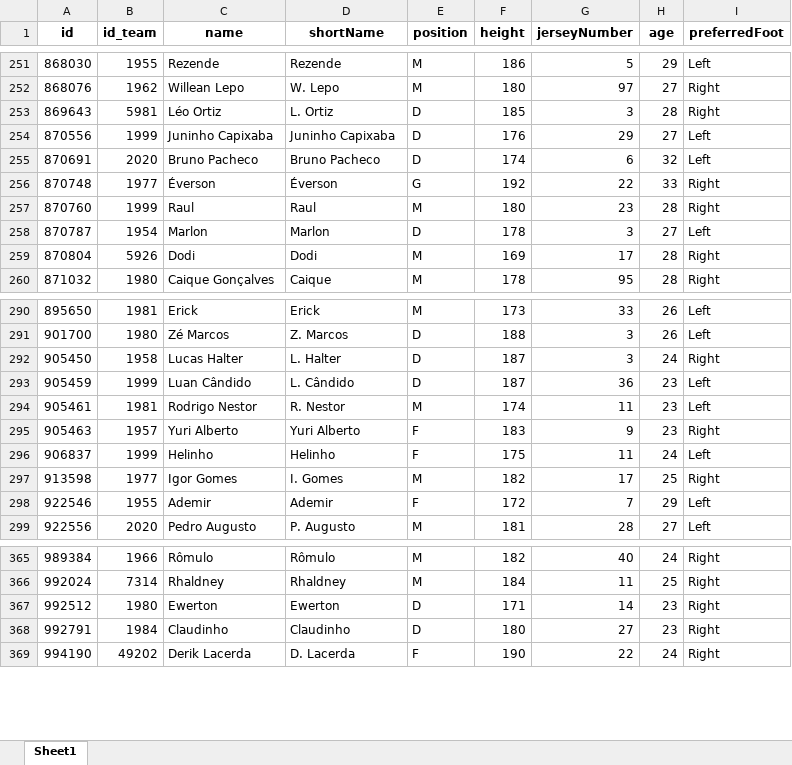
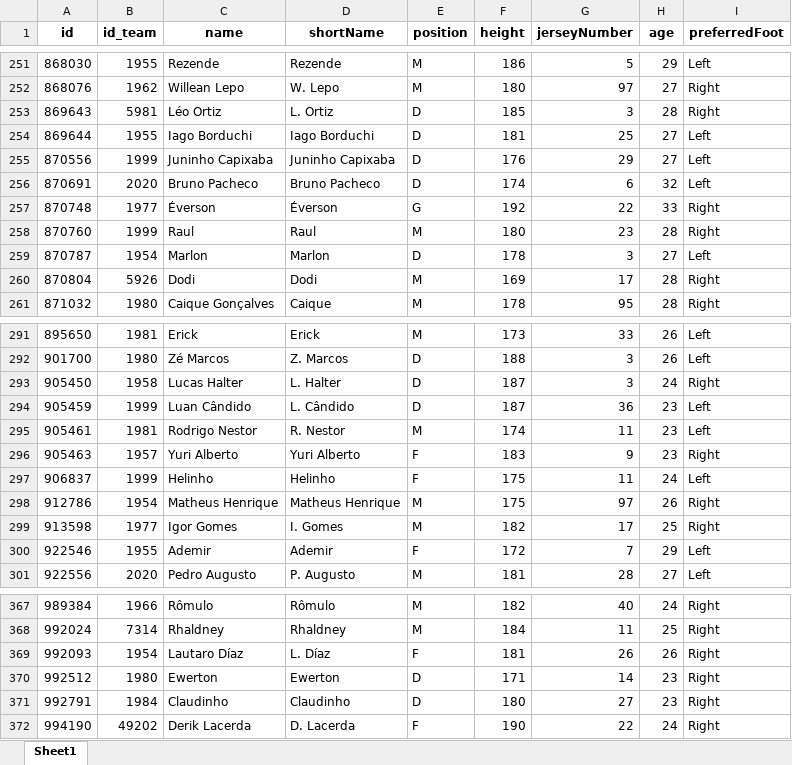
Before and after one commit to pjoao266/sofascoreBR, an Excel workbook: data/player.xlsx, sheet Sheet1, drawn as a sheet; only a part is shown, gaps mark what is left out; values as stored, in another font and other column widths than the file's, no borders; the diff names each change by its address in the sheet, - before the commit and + after, or states it on an @@ line.

```diff
--- a/data/player.xlsx (sheet Sheet1)
+++ b/data/player.xlsx (sheet Sheet1)
+row 254: 869644 | 1955 | Iago Borduchi | Iago Borduchi | D | 181 | 25 | 27 | Left
+row 298: 912786 | 1954 | Matheus Henrique | Matheus Henrique | M | 175 | 97 | 26 | Right
+row 369: 992093 | 1954 | Lautaro Díaz | L. Díaz | F | 181 | 26 | 26 | Right
```
Also changed, not shown: data/goal_match.xlsx, data/matches.xlsx, 8 other files.
